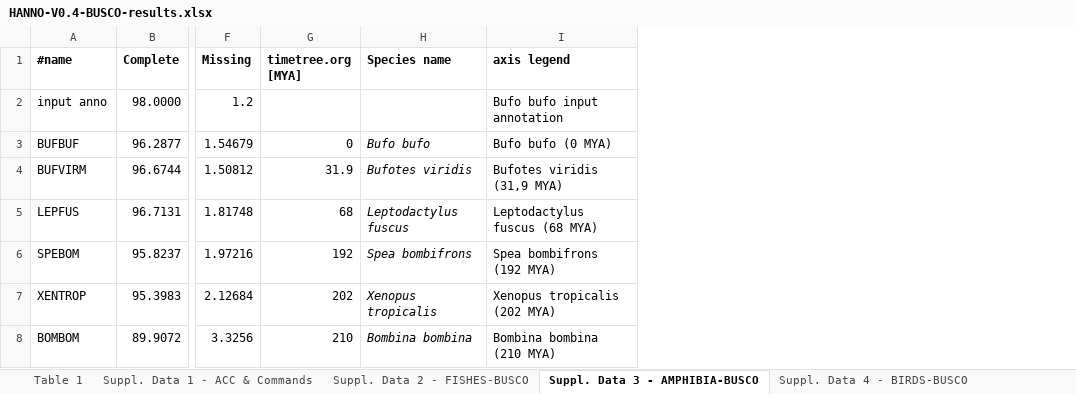
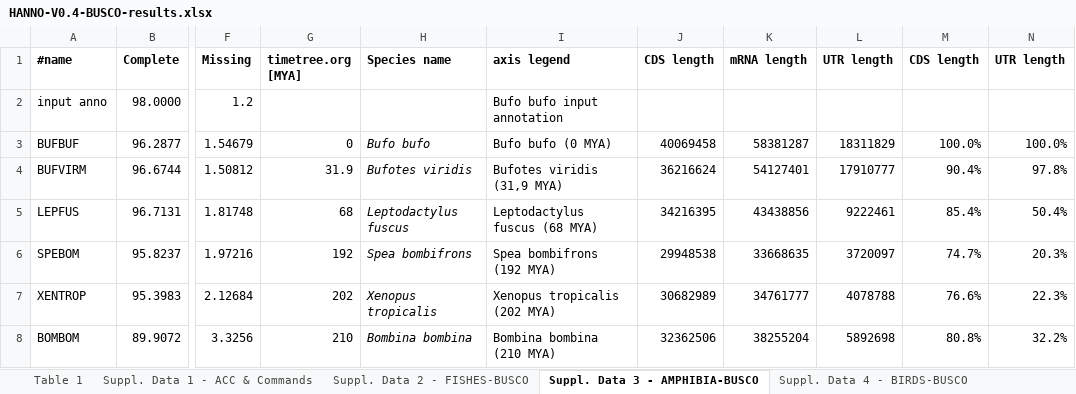
Before and after one commit to HMPNK/HANNO, an Excel workbook: HANNO-V0.4-BUSCO-results.xlsx, sheet Suppl. Data 3 - AMPHIBIA-BUSCO, drawn as a sheet; only a part is shown, gaps mark what is left out; values as stored, in another font and other column widths than the file's, no borders; charts and pictures not drawn; the diff names each change by its address in the sheet, - before the commit and + after, or states it on an @@ line.

```diff
--- a/HANNO-V0.4-BUSCO-results.xlsx (sheet Suppl. Data 3 - AMPHIBIA-BUSCO)
+++ b/HANNO-V0.4-BUSCO-results.xlsx (sheet Suppl. Data 3 - AMPHIBIA-BUSCO)
+column J (CDS length), rows 3-8: 40069458 | 36216624 | 34216395 | 29948538 | 30682989 | 32362506
+column K (mRNA length), rows 3-8: 58381287 | 54127401 | 43438856 | 33668635 | 34761777 | 38255204
+column L (UTR length), rows 3-8: 18311829 | 17910777 | 9222461 | 3720097 | 4078788 | 5892698
+column M (CDS length), rows 3-8: 100.0% | 90.4% | 85.4% | 74.7% | 76.6% | 80.8%
+column N (UTR length), rows 3-8: 100.0% | 97.8% | 50.4% | 20.3% | 22.3% | 32.2%
```
Also changed, not shown: sheet Suppl. Data 4 - BIRDS-BUSCO, sheet Suppl. Data 2 - FISHES-BUSCO, sheet Suppl. Data 5 - MAMMALS-BUSCO, charts or pictures, 1 other file.
